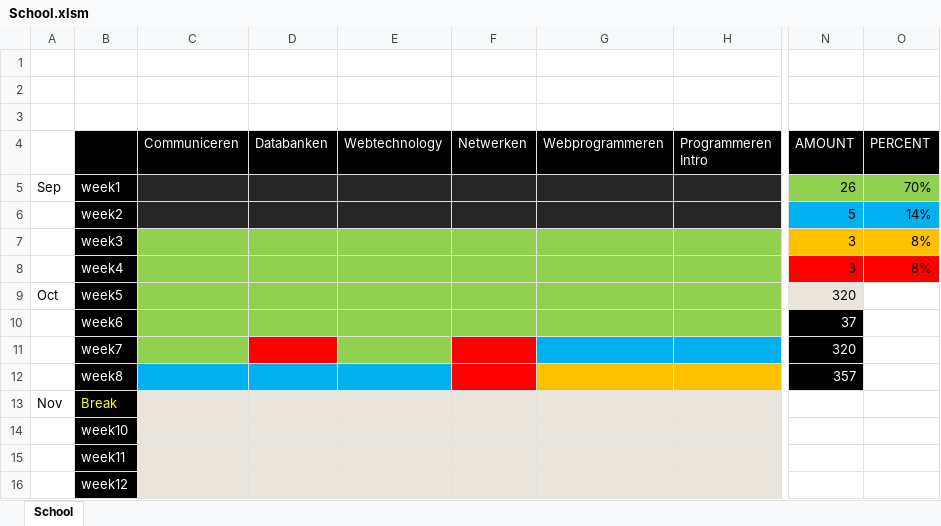
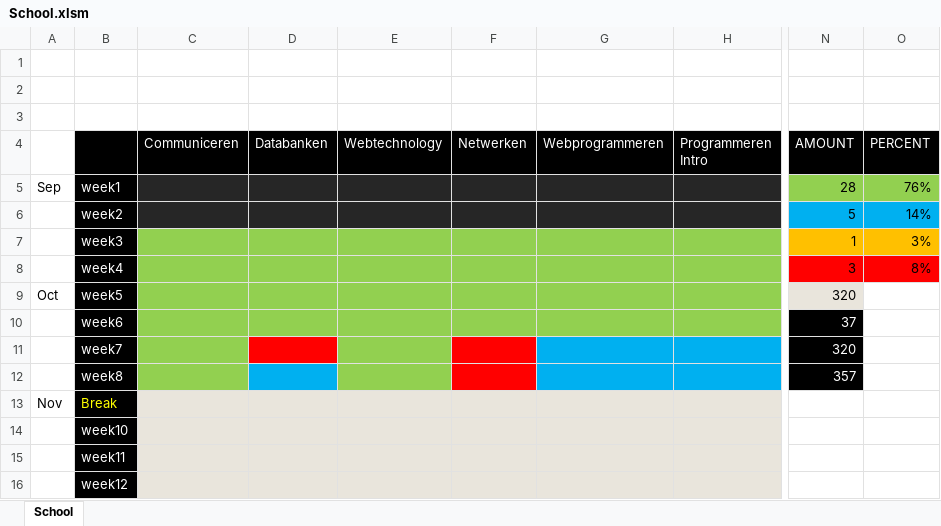
Before and after one commit to AbdelhamidYaseen/School, an Excel workbook: School.xlsm, sheet School, drawn as a sheet; only a part is shown, gaps mark what is left out; values as stored, in another font and other column widths than the file's, no borders; charts and pictures not drawn; the diff names each change by its address in the sheet, - before the commit and + after, or states it on an @@ line.

```diff
--- a/School.xlsm (sheet School)
+++ b/School.xlsm (sheet School)
-N5 (AMOUNT): 26
+N5 (AMOUNT): 28
-O5 (PERCENT): 70%
+O5 (PERCENT): 76%
-N7 (AMOUNT): 3
+N7 (AMOUNT): 1
-O7 (PERCENT): 8%
+O7 (PERCENT): 3%
-C12 fill: #00B0F0
+C12 fill: #92D050
-E12 fill: #00B0F0
+E12 fill: #92D050
-G12:H12 fill: #FFC000
+G12:H12 fill: #00B0F0
```
Also changed, not shown: charts or pictures, 3 other files.
